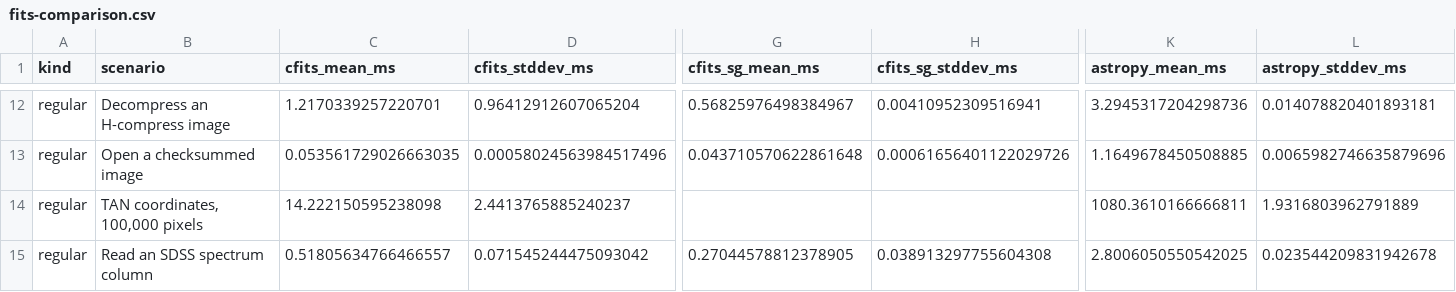
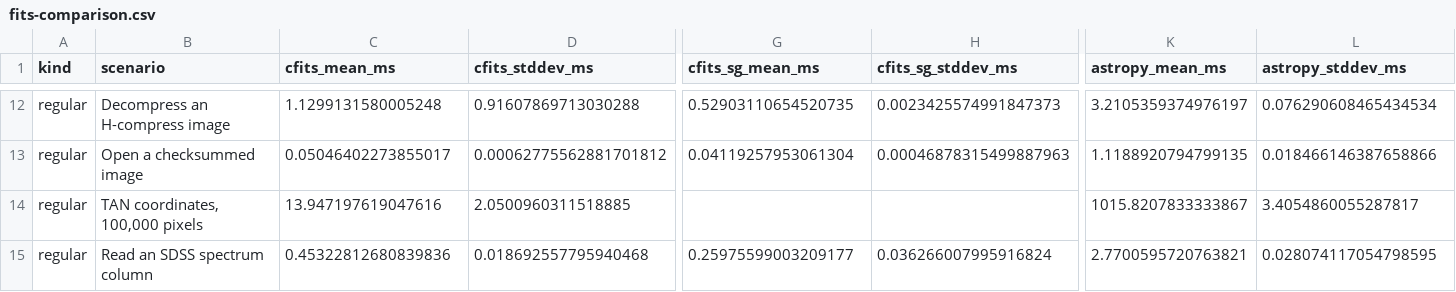
Before and after one commit to MPSQUARK/CFITS, a CSV file: Benchmarks/Results/fits-comparison.csv, drawn as a sheet; only a part is shown, gaps mark what is left out; the diff covers the shown part only; the diff names each change by its address in the sheet, - before the commit and + after, or states it on an @@ line.

```diff
--- a/Benchmarks/Results/fits-comparison.csv
+++ b/Benchmarks/Results/fits-comparison.csv
-C12 (cfits_mean_ms): 1.2170339257220701
+C12 (cfits_mean_ms): 1.1299131580005248
-D12 (cfits_stddev_ms): 0.96412912607065204
+D12 (cfits_stddev_ms): 0.91607869713030288
-G12 (cfits_sg_mean_ms): 0.56825976498384967
+G12 (cfits_sg_mean_ms): 0.52903110654520735
-H12 (cfits_sg_stddev_ms): 0.00410952309516941
+H12 (cfits_sg_stddev_ms): 0.0023425574991847373
-K12 (astropy_mean_ms): 3.2945317204298736
+K12 (astropy_mean_ms): 3.2105359374976197
-L12 (astropy_stddev_ms): 0.014078820401893181
+L12 (astropy_stddev_ms): 0.076290608465434534
-C13 (cfits_mean_ms): 0.053561729026663035
+C13 (cfits_mean_ms): 0.05046402273855017
-D13 (cfits_stddev_ms): 0.00058024563984517496
+D13 (cfits_stddev_ms): 0.00062775562881701812
-G13 (cfits_sg_mean_ms): 0.043710570622861648
+G13 (cfits_sg_mean_ms): 0.04119257953061304
-H13 (cfits_sg_stddev_ms): 0.00061656401122029726
+H13 (cfits_sg_stddev_ms): 0.00046878315499887963
-K13 (astropy_mean_ms): 1.1649678450508885
+K13 (astropy_mean_ms): 1.1188920794799135
-L13 (astropy_stddev_ms): 0.0065982746635879696
+L13 (astropy_stddev_ms): 0.018466146387658866
-C14 (cfits_mean_ms): 14.222150595238098
+C14 (cfits_mean_ms): 13.947197619047616
-D14 (cfits_stddev_ms): 2.4413765885240237
+D14 (cfits_stddev_ms): 2.0500960311518885
-K14 (astropy_mean_ms): 1080.3610166666811
+K14 (astropy_mean_ms): 1015.8207833333867
-L14 (astropy_stddev_ms): 1.9316803962791889
+L14 (astropy_stddev_ms): 3.4054860055287817
-C15 (cfits_mean_ms): 0.51805634766466557
+C15 (cfits_mean_ms): 0.45322812680839836
-D15 (cfits_stddev_ms): 0.071545244475093042
+D15 (cfits_stddev_ms): 0.018692557795940468
-G15 (cfits_sg_mean_ms): 0.27044578812378905
+G15 (cfits_sg_mean_ms): 0.25975599003209177
-H15 (cfits_sg_stddev_ms): 0.038913297755604308
+H15 (cfits_sg_stddev_ms): 0.036266007995916824
-K15 (astropy_mean_ms): 2.8006050550542025
+K15 (astropy_mean_ms): 2.7700595720763821
-L15 (astropy_stddev_ms): 0.023544209831942678
+L15 (astropy_stddev_ms): 0.028074117054798595
```
Also changed, not shown: 134 edited cells elsewhere in this file, 2 other files.
